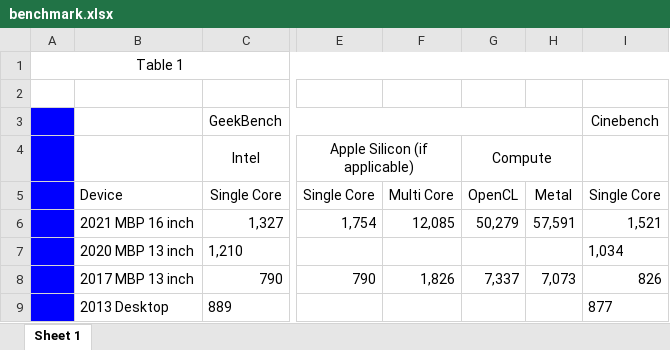
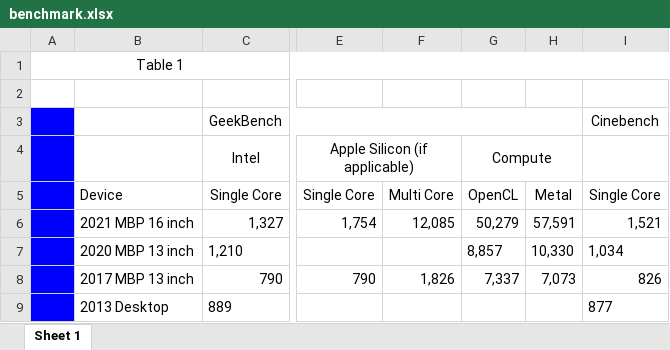
Before and after one commit to dan1229/setup-macos, an Excel workbook: benchmarks/benchmark.xlsx, sheet Sheet 1, drawn as a sheet; only a part is shown, gaps mark what is left out; values as stored, in another font and other column widths than the file's, no borders; the diff names each change by its address in the sheet, - before the commit and + after, or states it on an @@ line.

Commit message:
tn-macbook benchmarks

```diff
--- a/benchmarks/benchmark.xlsx (sheet Sheet 1)
+++ b/benchmarks/benchmark.xlsx (sheet Sheet 1)
-G7: (empty)
+G7: 8,857
-H7: (empty)
+H7: 10,330
```
